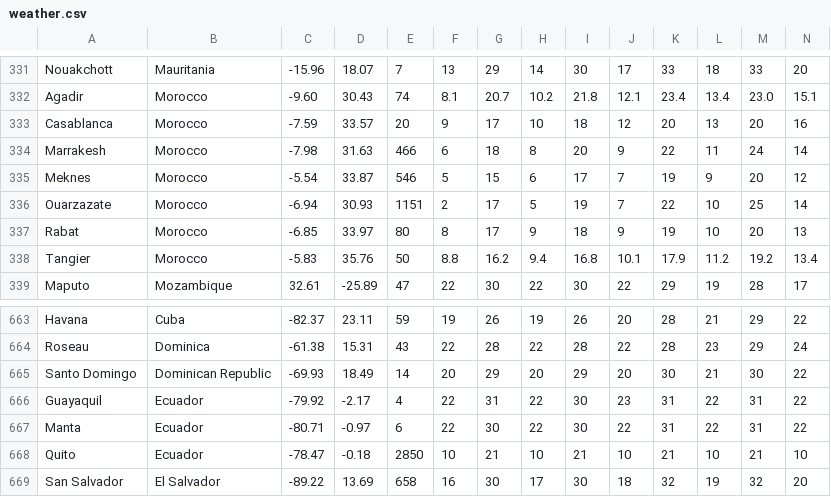
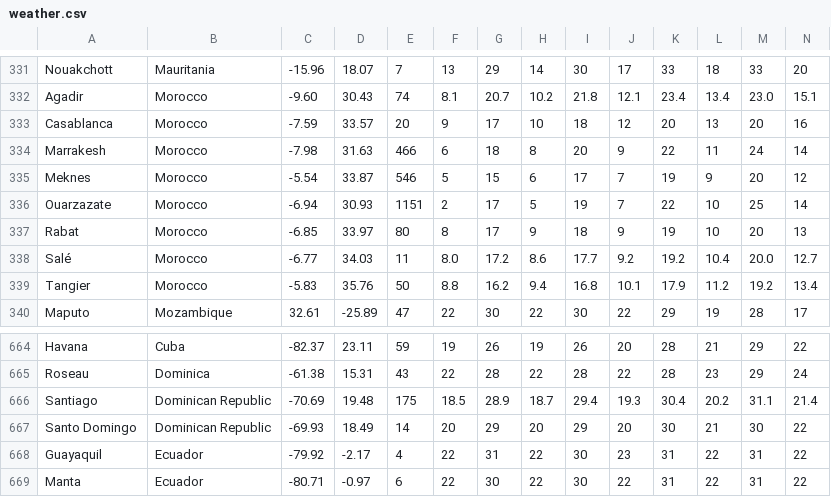
Before and after one commit to Institute-for-Future-Intelligence/aladdin, a CSV file: src/resources/weather.csv, drawn as a sheet; only a part is shown, gaps mark what is left out; the shorter side is filled out with more unchanged rows; rows hold the shown columns only; the diff names each change by its address in the sheet, - before the commit and + after, or states it on an @@ line.

```diff
--- a/src/resources/weather.csv
+++ b/src/resources/weather.csv
+row 338: Salé | Morocco | -6.77 | 34.03 | 11 | 8.0 | 17.2 | 8.6 | 17.7 | 9.2 | 19.2 | 10.4 | 20.0 | 12.7
+row 666: Santiago | Dominican Republic | -70.69 | 19.48 | 175 | 18.5 | 28.9 | 18.7 | 29.4 | 19.3 | 30.4 | 20.2 | 31.1 | 21.4
```
Also changed, not shown: 4 other files.
